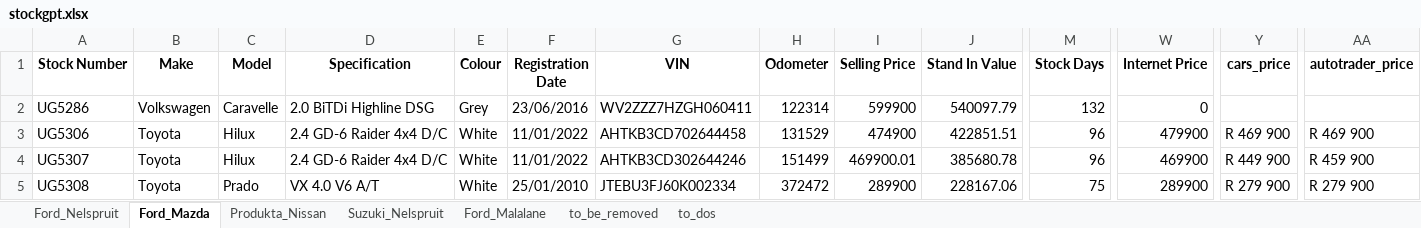
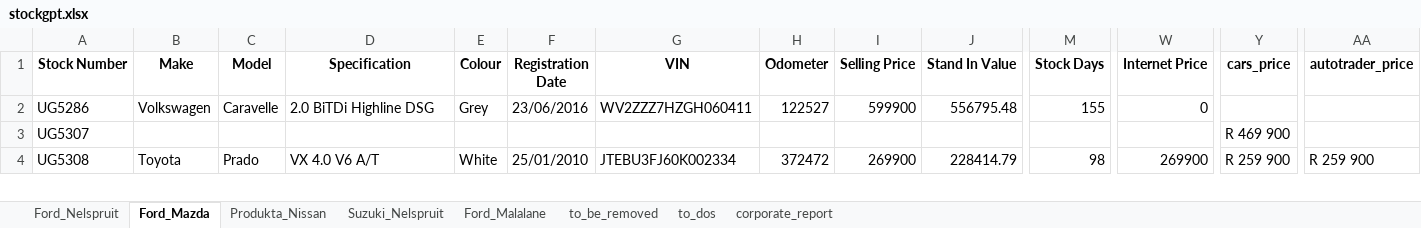
Before and after one commit to Kweezy01/pmgpy, an Excel workbook: output/stockgpt.xlsx, sheet Ford_Mazda, drawn as a sheet; only a part is shown, gaps mark what is left out; values as stored, in another font and other column widths than the file's, no borders; conditional formats and table styles not drawn; removed rows and columns are numbered as before the commit, all else as after; rows hold the shown columns only; the diff covers the shown part only; the diff names each change by its address in the sheet, - before the commit and + after, or states it on an @@ line.

```diff
--- a/output/stockgpt.xlsx (sheet Ford_Mazda)
+++ b/output/stockgpt.xlsx (sheet Ford_Mazda)
+sheet tab: corporate_report
-H2 (Odometer): 122314
+H2 (Odometer): 122527
-J2 (Stand In Value): 540097.79
+J2 (Stand In Value): 556795.48
-M2 (Stock Days): 132
+M2 (Stock Days): 155
-row 3: UG5306 | Toyota | Hilux | 2.4 GD-6 Raider 4x4 D/C | White | 11/01/2022 | AHTKB3CD702644458 | 131529 | 474900 | 422851.51 | 96 | 479900 | R 469 900 | R 469 900
-B3 (Make): Toyota
+B3 (Make): (empty)
-C3 (Model): Hilux
+C3 (Model): (empty)
-D3 (Specification): 2.4 GD-6 Raider 4x4 D/C
+D3 (Specification): (empty)
-E3 (Colour): White
+E3 (Colour): (empty)
-F3 (Registration Date): 11/01/2022
+F3 (Registration Date): (empty)
-G3 (VIN): AHTKB3CD302644246
+G3 (VIN): (empty)
-H3 (Odometer): 151499
+H3 (Odometer): (empty)
-I3 (Selling Price): 469900.01
+I3 (Selling Price): (empty)
-J3 (Stand In Value): 385680.78
+J3 (Stand In Value): (empty)
-M3 (Stock Days): 96
+M3 (Stock Days): (empty)
-W3 (Internet Price): 469900
+W3 (Internet Price): (empty)
-Y3 (cars_price): R 449 900
+Y3 (cars_price): R 469 900
-AA3 (autotrader_price): R 459 900
+AA3 (autotrader_price): (empty)
-I4 (Selling Price): 289900
+I4 (Selling Price): 269900
-J4 (Stand In Value): 228167.06
+J4 (Stand In Value): 228414.79
-M4 (Stock Days): 75
+M4 (Stock Days): 98
-W4 (Internet Price): 289900
+W4 (Internet Price): 269900
-Y4 (cars_price): R 279 900
+Y4 (cars_price): R 259 900
-AA4 (autotrader_price): R 279 900
+AA4 (autotrader_price): R 259 900
```
Also changed, not shown: 11 added rows, 6 removed rows and 221 edited cells elsewhere in this sheet, sheet Ford_Nelspruit, sheet Produkta_Nissan, sheet Suzuki_Nelspruit, sheet to_dos, sheet to_be_removed, sheet Ford_Malalane, charts or pictures, src/fordMalalane/cars.xlsx, src/fordNelspruit/cars.xlsx, 10 other files.
